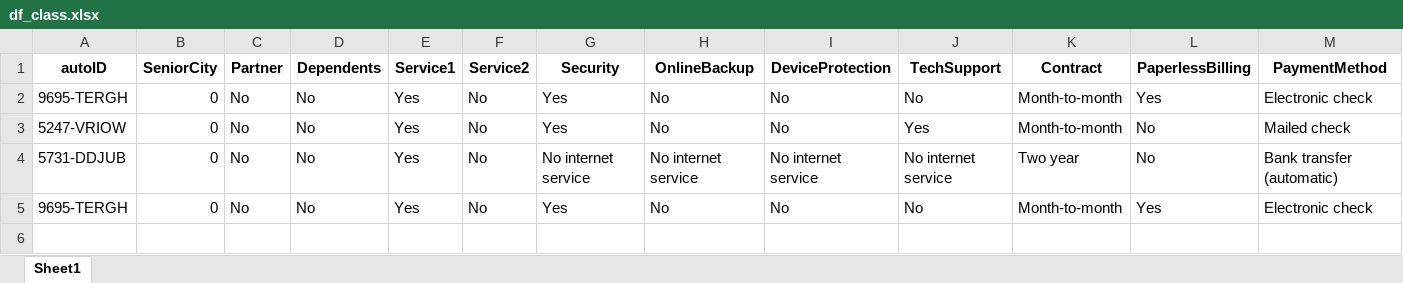
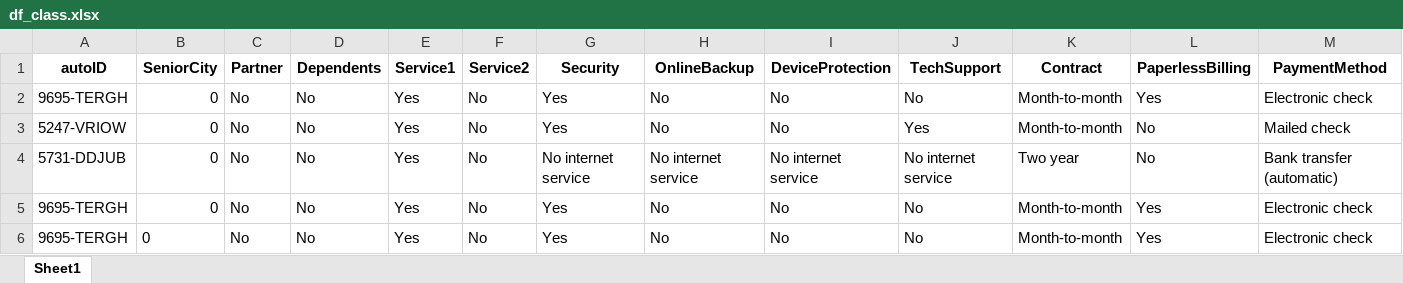
Before and after one commit to alejomd17/Summa_ML, an Excel workbook: data/output/results/df_class.xlsx, sheet Sheet1, drawn as a sheet; only a part is shown; values as stored, in another font and other column widths than the file's, no borders; rows hold the shown columns only; the diff names each change by its address in the sheet, - before the commit and + after, or states it on an @@ line.

```diff
--- a/data/output/results/df_class.xlsx (sheet Sheet1)
+++ b/data/output/results/df_class.xlsx (sheet Sheet1)
+row 6: 9695-TERGH | 0 | No | No | Yes | No | Yes | No | No | No | Month-to-month | Yes | Electronic check
```
Also changed, not shown: data/output/results/df_plot.xlsx, data/output/results/winner_metrics_pred.xlsx, 20 other files.
